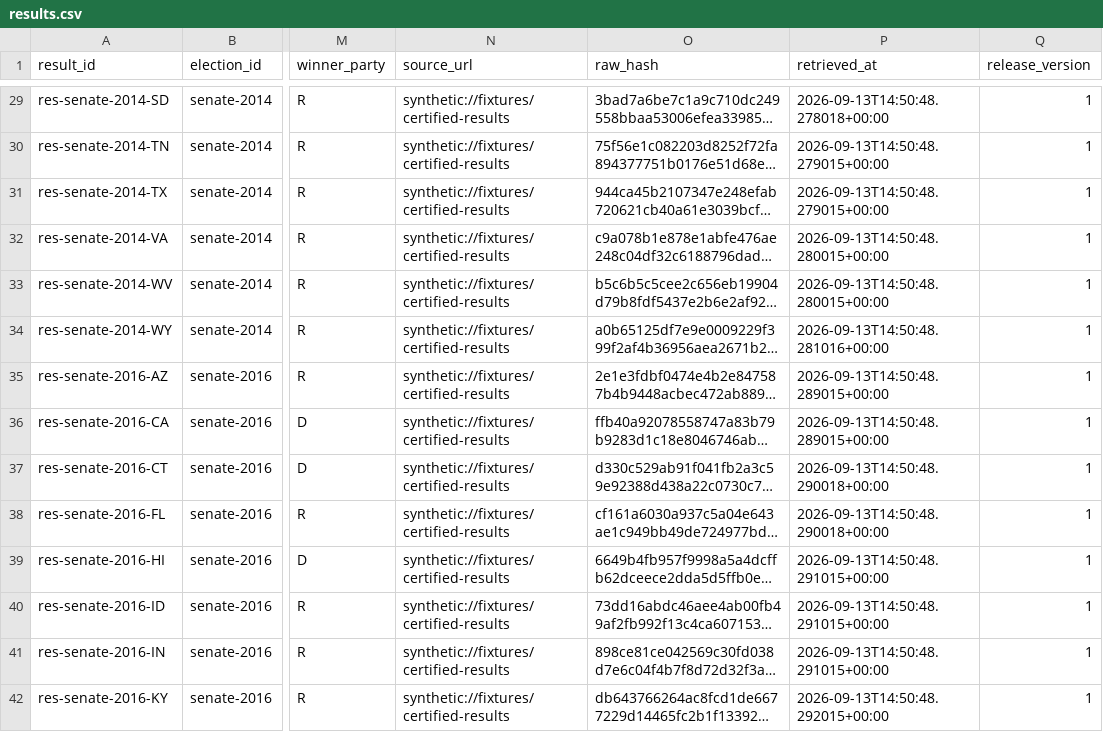
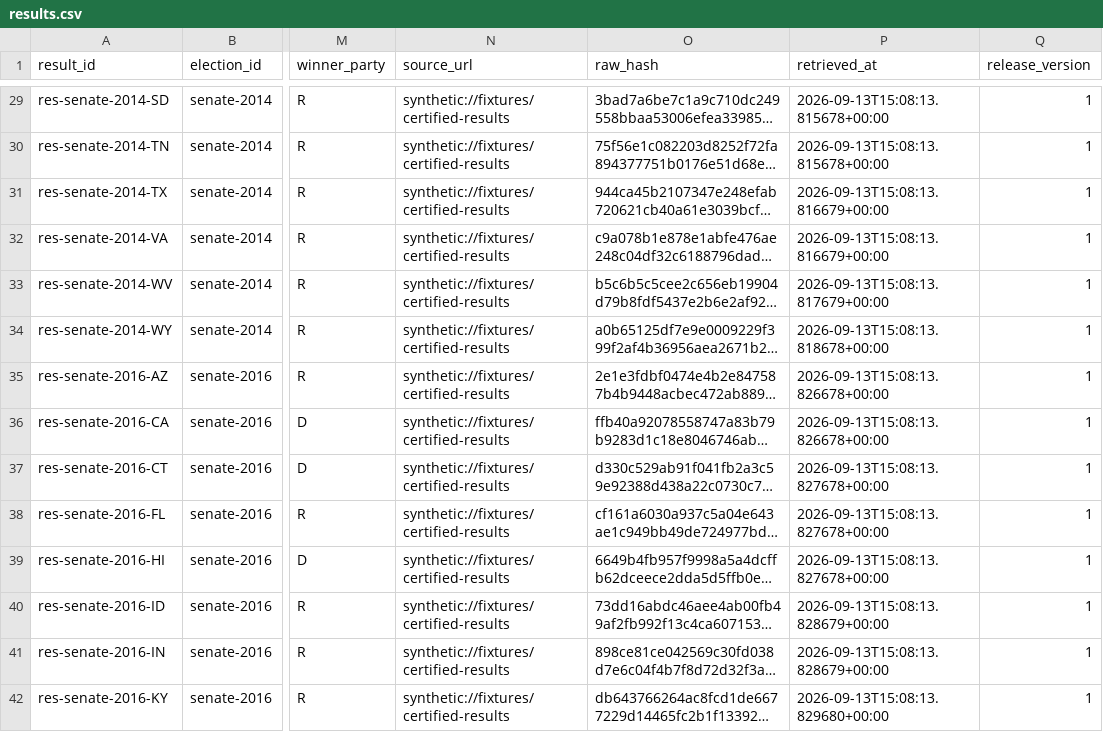
Before and after one commit to gamerlovesdogs17/electionmodel26, a CSV file: data/raw/results.csv, drawn as a sheet; only a part is shown, gaps mark what is left out; long unchanged cells end in …; the diff covers the shown part only; the diff names each change by its address in the sheet, - before the commit and + after, or states it on an @@ line.

```diff
--- a/data/raw/results.csv
+++ b/data/raw/results.csv
-P29 (retrieved_at): 2026-09-13T14:50:48.278018+00:00
+P29 (retrieved_at): 2026-09-13T15:08:13.815678+00:00
-P30 (retrieved_at): 2026-09-13T14:50:48.279015+00:00
+P30 (retrieved_at): 2026-09-13T15:08:13.815678+00:00
-P31 (retrieved_at): 2026-09-13T14:50:48.279015+00:00
+P31 (retrieved_at): 2026-09-13T15:08:13.816679+00:00
-P32 (retrieved_at): 2026-09-13T14:50:48.280015+00:00
+P32 (retrieved_at): 2026-09-13T15:08:13.816679+00:00
-P33 (retrieved_at): 2026-09-13T14:50:48.280015+00:00
+P33 (retrieved_at): 2026-09-13T15:08:13.817679+00:00
-P34 (retrieved_at): 2026-09-13T14:50:48.281016+00:00
+P34 (retrieved_at): 2026-09-13T15:08:13.818678+00:00
-P35:P36 (retrieved_at): 2026-09-13T14:50:48.289015+00:00
+P35:P36 (retrieved_at): 2026-09-13T15:08:13.826678+00:00
-P37:P38 (retrieved_at): 2026-09-13T14:50:48.290018+00:00
+P37:P38 (retrieved_at): 2026-09-13T15:08:13.827678+00:00
-P39 (retrieved_at): 2026-09-13T14:50:48.291015+00:00
+P39 (retrieved_at): 2026-09-13T15:08:13.827678+00:00
-P40:P41 (retrieved_at): 2026-09-13T14:50:48.291015+00:00
+P40:P41 (retrieved_at): 2026-09-13T15:08:13.828679+00:00
-P42 (retrieved_at): 2026-09-13T14:50:48.292015+00:00
+P42 (retrieved_at): 2026-09-13T15:08:13.829680+00:00
```
Also changed, not shown: 151 edited cells elsewhere in this file, data/raw/economics_vintages.csv, data/raw/polls.csv, 50 other files.
